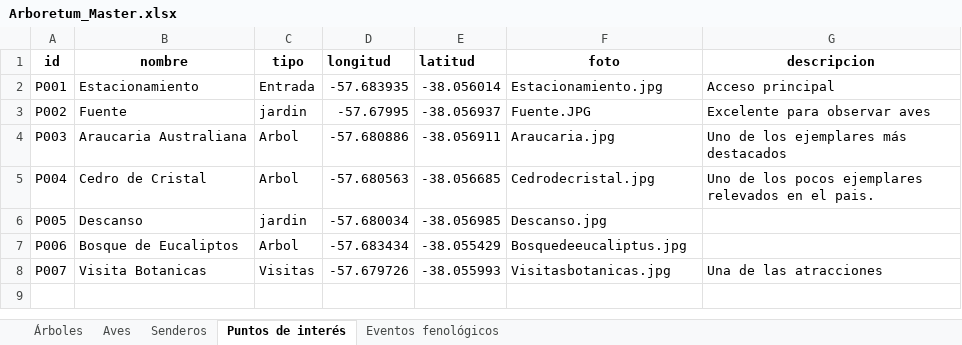
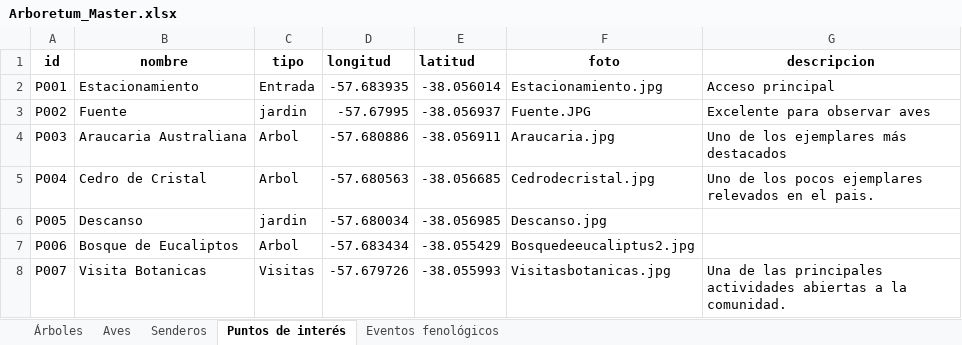
Before and after one commit to estancialaconstanciamdq/arboretum, an Excel workbook: data/Arboretum_Master.xlsx, sheet Puntos de interés, drawn as a sheet; values as stored, in another font and other column widths than the file's, no borders; the diff names each change by its address in the sheet, - before the commit and + after, or states it on an @@ line.

```diff
--- a/data/Arboretum_Master.xlsx (sheet Puntos de interés)
+++ b/data/Arboretum_Master.xlsx (sheet Puntos de interés)
-F7 (foto): Bosquedeeucaliptus.jpg
+F7 (foto): Bosquedeeucaliptus2.jpg
-G8 (descripcion): Una de las atracciones
+G8 (descripcion): Una de las principales actividades abiertas a la comunidad.
```
Also changed, not shown: sheet Árboles, 23 other files.
